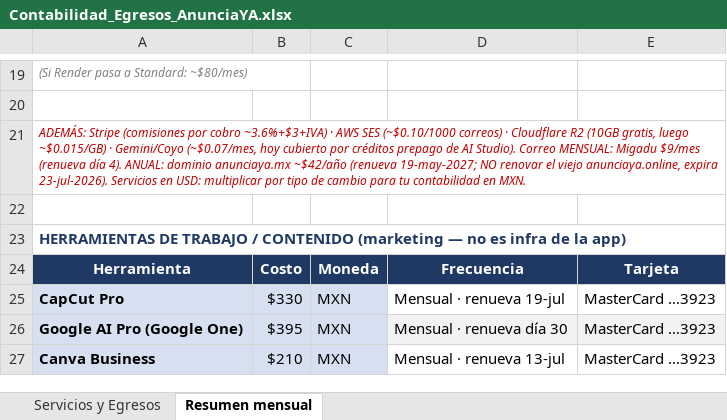
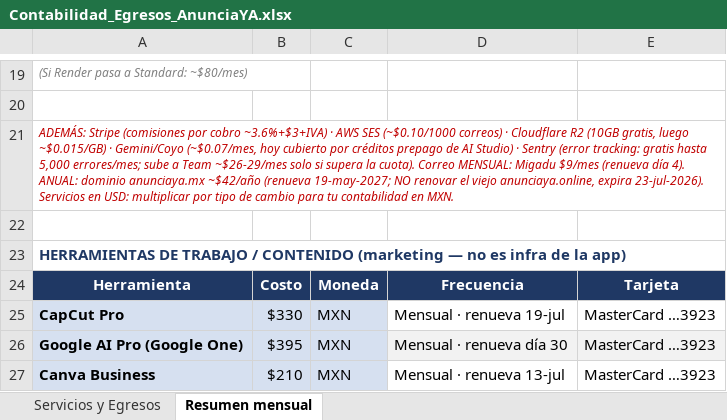
Before and after one commit to Juanlvlanuel/anunciaya-v3, an Excel workbook: docs/Contabilidad_Egresos_AnunciaYA.xlsx, sheet Resumen mensual, drawn as a sheet; only a part is shown, gaps mark what is left out; values as stored, in another font and other column widths than the file's, no borders; the diff names each change by its address in the sheet, - before the commit and + after, or states it on an @@ line.

```diff
--- a/docs/Contabilidad_Egresos_AnunciaYA.xlsx (sheet Resumen mensual)
+++ b/docs/Contabilidad_Egresos_AnunciaYA.xlsx (sheet Resumen mensual)
-A21: …de AI Studio). Correo MENSUAL:…
+A21: …de AI Studio) · Sentry (error tracking: gratis hasta 5,000 errores/mes; sube a Team ~$26-29/mes solo si supera la cuota). Correo MENSUAL:…
```
Also changed, not shown: sheet Servicios y Egresos.
